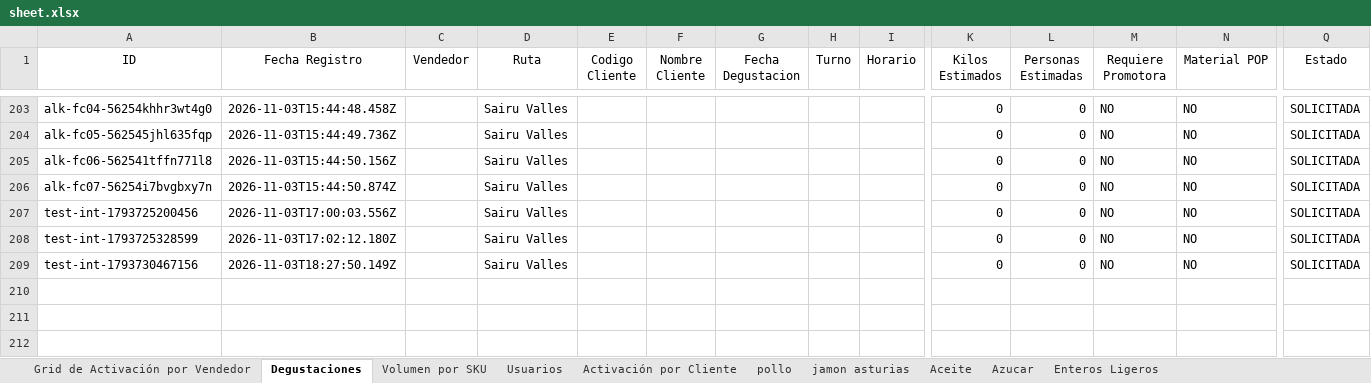
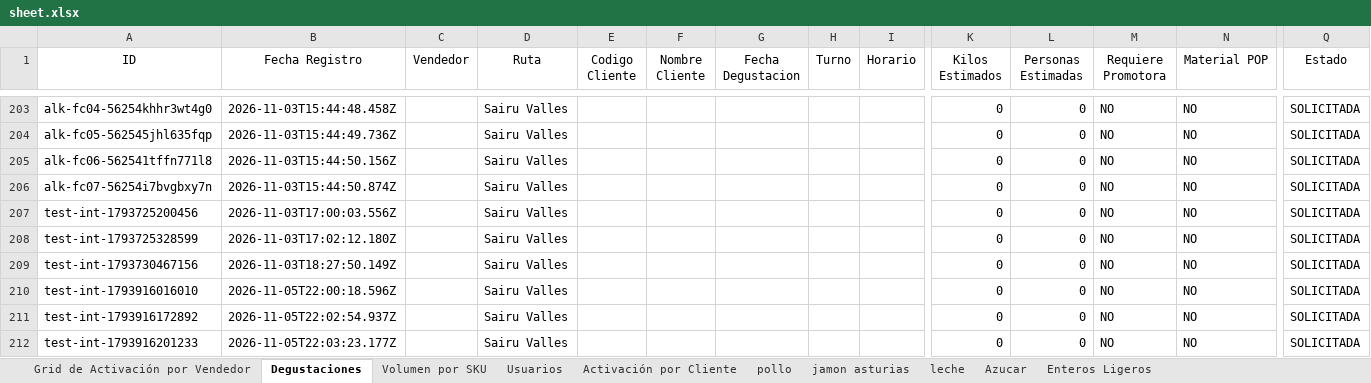
Before and after one commit to pagoscodizulca-svg/dashboard-fdv---planificador, an Excel workbook: sheet.xlsx, sheet Degustaciones, drawn as a sheet; only a part is shown, gaps mark what is left out; values as stored, in another font and other column widths than the file's, no borders; charts and pictures not drawn; rows hold the shown columns only; the diff names each change by its address in the sheet, - before the commit and + after, or states it on an @@ line.

```diff
--- a/sheet.xlsx (sheet Degustaciones)
+++ b/sheet.xlsx (sheet Degustaciones)
-sheet tab: Aceite
+sheet tab: leche
+row 210: test-int-1793916016010 | 2026-11-05T22:00:18.596Z |  | Sairu Valles |  |  |  |  |  | 0 | 0 | NO | NO | SOLICITADA
+row 211: test-int-1793916172892 | 2026-11-05T22:02:54.937Z |  | Sairu Valles |  |  |  |  |  | 0 | 0 | NO | NO | SOLICITADA
+row 212: test-int-1793916201233 | 2026-11-05T22:03:23.177Z |  | Sairu Valles |  |  |  |  |  | 0 | 0 | NO | NO | SOLICITADA
```
Also changed, not shown: sheet Volumen por SKU, sheet pollo, sheet jamon asturias, sheet Enteros Ligeros, sheet Grid de Activación por Vendedor, sheet leche, 39 other files.
